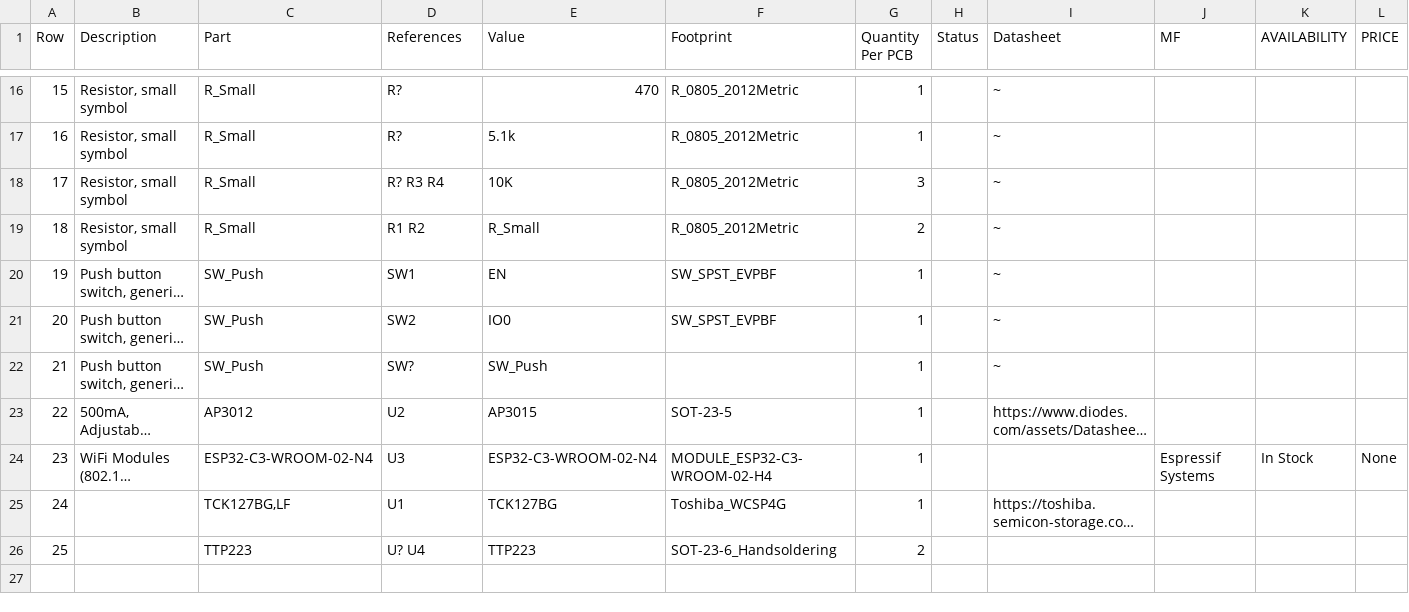
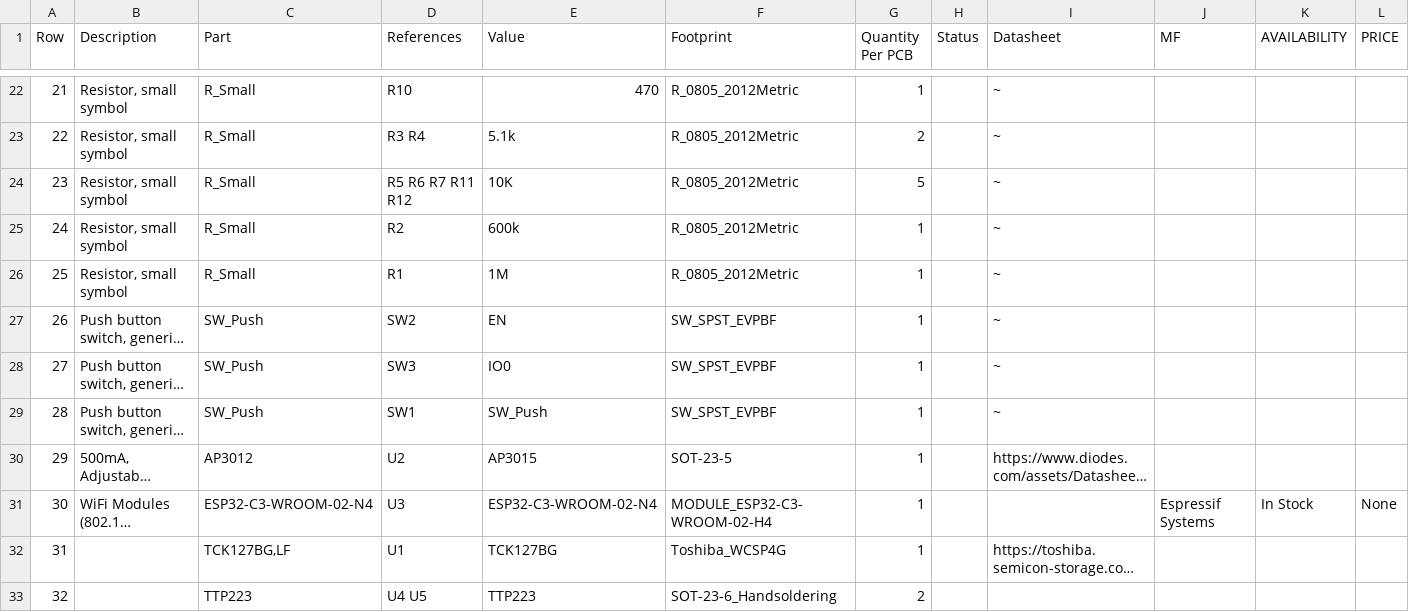
Before and after one commit to 42CrMo4/P003_ESPnow_Testboard, a CSV file: Fabrication/BoM/design-bom-short.csv, drawn as a sheet; only a part is shown, gaps mark what is left out; long unchanged cells end in …; addresses are those after the commit; rows hold the shown columns only; the diff covers the shown part only; the diff names each change by its address in the sheet, - before the commit and + after, or states it on an @@ line.

```diff
--- a/Fabrication/BoM/design-bom-short.csv
+++ b/Fabrication/BoM/design-bom-short.csv
@@ column A (Row) renumbered from row 3 down @@
-D22 (References): R?
+D22 (References): R10
-D23 (References): R?
+D23 (References): R3 R4
-G23 (Quantity Per PCB): 1
+G23 (Quantity Per PCB): 2
-D24 (References): R? R3 R4
+D24 (References): R5 R6 R7 R11 R12
-G24 (Quantity Per PCB): 3
+G24 (Quantity Per PCB): 5
-D25 (References): R1 R2
+D25 (References): R2
-E25 (Value): R_Small
+E25 (Value): 600k
-G25 (Quantity Per PCB): 2
+G25 (Quantity Per PCB): 1
+row 26: 25 | Resistor, small symbol | R_Small | R1 | 1M | R_0805_2012Metric | 1 |  | ~
-D27 (References): SW1
+D27 (References): SW2
-D28 (References): SW2
+D28 (References): SW3
-D29 (References): SW?
+D29 (References): SW1
-F29 (Footprint): (empty)
+F29 (Footprint): SW_SPST_EVPBF
-D33 (References): U? U4
+D33 (References): U4 U5
```
Also changed, not shown: 6 added rows and 26 edited cells elsewhere in this file, Fabrication/BoM/design-bom.csv, 2 other files.
